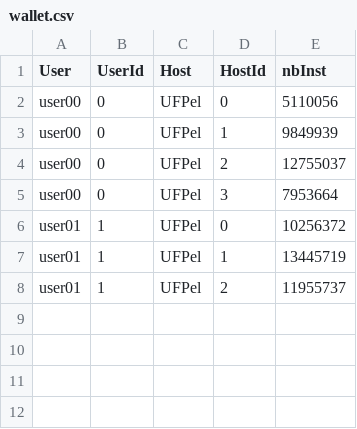
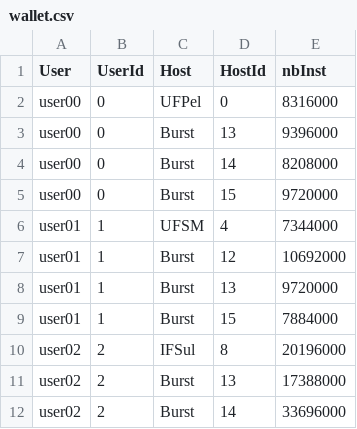
Before and after one commit to GersonCavalheiro/WCSim-antigo, a CSV file: output/wallet.csv, drawn as a sheet.

```diff
--- a/output/wallet.csv
+++ b/output/wallet.csv
@@ -1,8 +1,12 @@
 User,UserId,Host,HostId,nbInst
-user00,0,UFPel,0,5110056
-user00,0,UFPel,1,9849939
-user00,0,UFPel,2,12755037
-user00,0,UFPel,3,7953664
-user01,1,UFPel,0,10256372
-user01,1,UFPel,1,13445719
-user01,1,UFPel,2,11955737
+user00,0,UFPel,0,8316000
+user00,0,Burst,13,9396000
+user00,0,Burst,14,8208000
+user00,0,Burst,15,9720000
+user01,1,UFSM,4,7344000
+user01,1,Burst,12,10692000
+user01,1,Burst,13,9720000
+user01,1,Burst,15,7884000
+user02,2,IFSul,8,20196000
+user02,2,Burst,13,17388000
+user02,2,Burst,14,33696000
```
Also changed, not shown: output/trace.csv, 17 other files.
